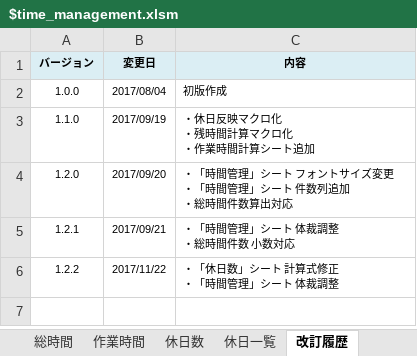
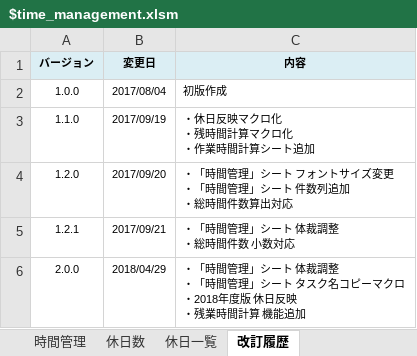
Before and after one commit to draemonash2/other, an Excel workbook: $time_management.xlsm, sheet 改訂履歴, drawn as a sheet; values as stored, in another font and other column widths than the file's, no borders; 1 other sheet too large or unreadable and not compared; removed rows and columns are numbered as before the commit, all else as after; ↵ is a line break in a cell; the diff names each change by its address in the sheet, - before the commit and + after, or states it on an @@ line.

```diff
--- a/$time_management.xlsm (sheet 改訂履歴)
+++ b/$time_management.xlsm (sheet 改訂履歴)
-sheet tab: 総時間
-sheet tab: 作業時間
-row 6: 1.2.2 | 2017/11/22 | ・「休日数」シート 計算式修正 ↵ ・「時間管理」シート 体裁調整
+row 6: 2.0.0 | 2018/04/29 | ・「時間管理」シート 体裁調整 ↵ ・「時間管理」シート タスク名コピーマクロ ↵ ・2018年度版 休日反映 ↵ ・残業時間計算 機能追加
```
Also changed, not shown: sheet 休日一覧, sheet 休日数, formulas that keep their value, hidden cells, charts or pictures.
